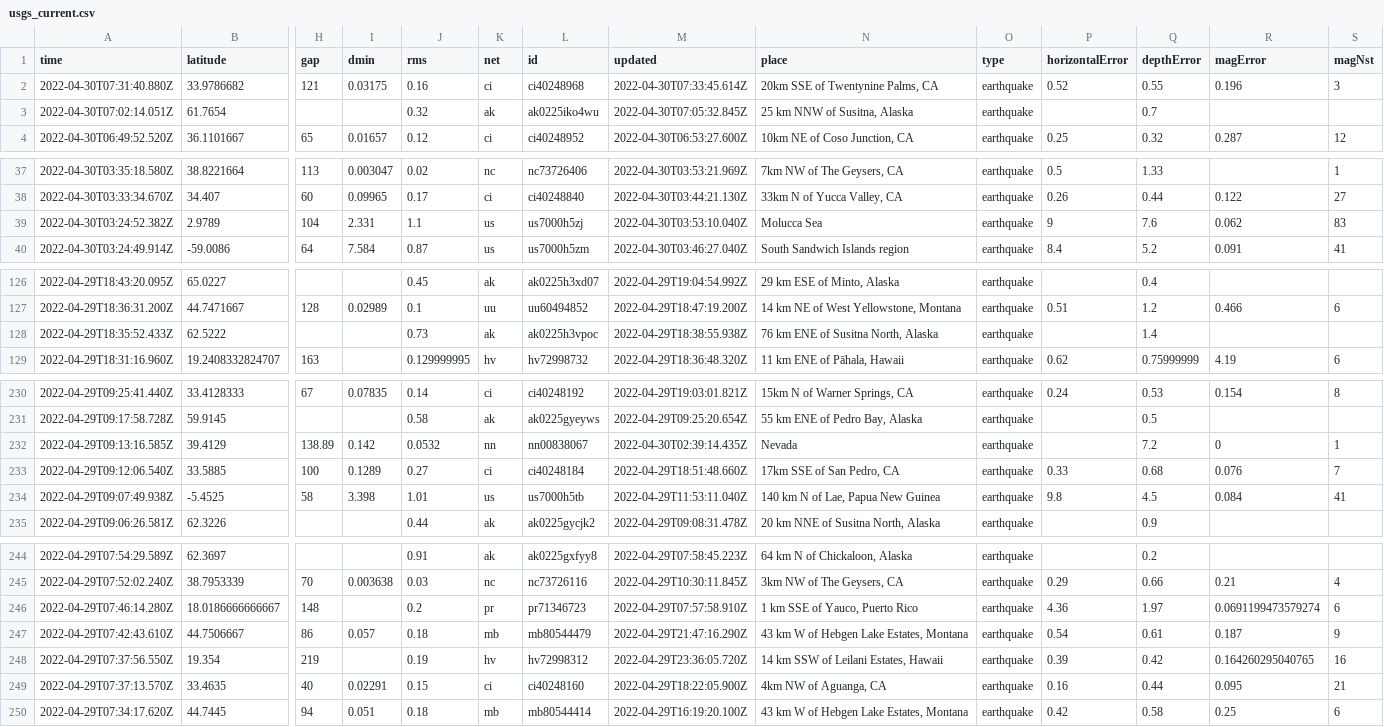
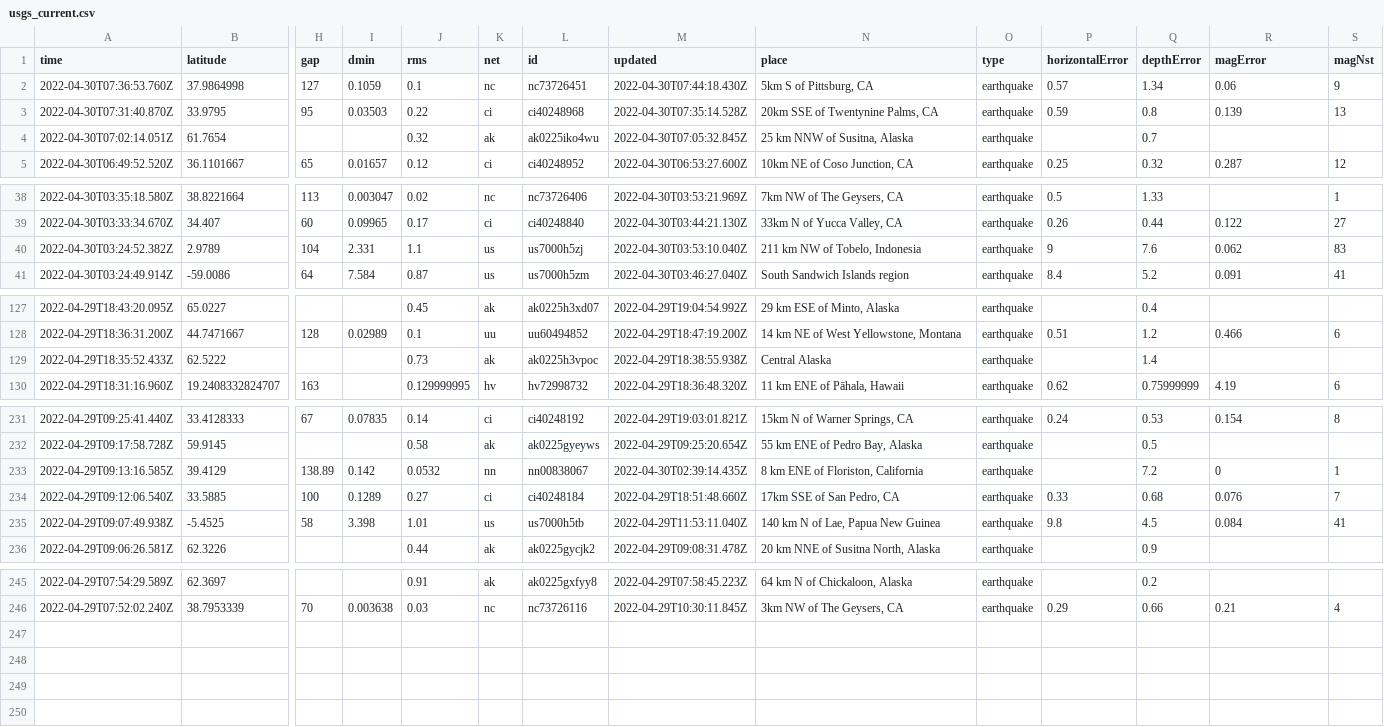
Before and after one commit to LauriNuoska/NICARharjoitus, a CSV file: usgs_current.csv, drawn as a sheet; only a part is shown, gaps mark what is left out; removed rows and columns are numbered as before the commit, all else as after; rows hold the shown columns only; the diff names each change by its address in the sheet, - before the commit and + after, or states it on an @@ line.

```diff
--- a/usgs_current.csv
+++ b/usgs_current.csv
-row 2: 2022-04-30T07:31:40.880Z | 33.9786682 | 121 | 0.03175 | 0.16 | ci | ci40248968 | 2022-04-30T07:33:45.614Z | 20km SSE of Twentynine Palms, CA | earthquake | 0.52 | 0.55 | 0.196 | 3
+row 2: 2022-04-30T07:36:53.760Z | 37.9864998 | 127 | 0.1059 | 0.1 | nc | nc73726451 | 2022-04-30T07:44:18.430Z | 5km S of Pittsburg, CA | earthquake | 0.57 | 1.34 | 0.06 | 9
+row 3: 2022-04-30T07:31:40.870Z | 33.9795 | 95 | 0.03503 | 0.22 | ci | ci40248968 | 2022-04-30T07:35:14.528Z | 20km SSE of Twentynine Palms, CA | earthquake | 0.59 | 0.8 | 0.139 | 13
-N40 (place): Molucca Sea
+N40 (place): 211 km NW of Tobelo, Indonesia
-N129 (place): 76 km ENE of Susitna North, Alaska
+N129 (place): Central Alaska
-N233 (place): Nevada
+N233 (place): 8 km ENE of Floriston, California
-row 246: 2022-04-29T07:46:14.280Z | 18.0186666666667 | 148 |  | 0.2 | pr | pr71346723 | 2022-04-29T07:57:58.910Z | 1 km SSE of Yauco, Puerto Rico | earthquake | 4.36 | 1.97 | 0.0691199473579274 | 6
-row 247: 2022-04-29T07:42:43.610Z | 44.7506667 | 86 | 0.057 | 0.18 | mb | mb80544479 | 2022-04-29T21:47:16.290Z | 43 km W of Hebgen Lake Estates, Montana | earthquake | 0.54 | 0.61 | 0.187 | 9
-row 248: 2022-04-29T07:37:56.550Z | 19.354 | 219 |  | 0.19 | hv | hv72998312 | 2022-04-29T23:36:05.720Z | 14 km SSW of Leilani Estates, Hawaii | earthquake | 0.39 | 0.42 | 0.164260295040765 | 16
-row 249: 2022-04-29T07:37:13.570Z | 33.4635 | 40 | 0.02291 | 0.15 | ci | ci40248160 | 2022-04-29T18:22:05.900Z | 4km NW of Aguanga, CA | earthquake | 0.16 | 0.44 | 0.095 | 21
-row 250: 2022-04-29T07:34:17.620Z | 44.7445 | 94 | 0.051 | 0.18 | mb | mb80544414 | 2022-04-29T16:19:20.100Z | 43 km W of Hebgen Lake Estates, Montana | earthquake | 0.42 | 0.58 | 0.25 | 6
```
Also changed, not shown: 1 other file.
